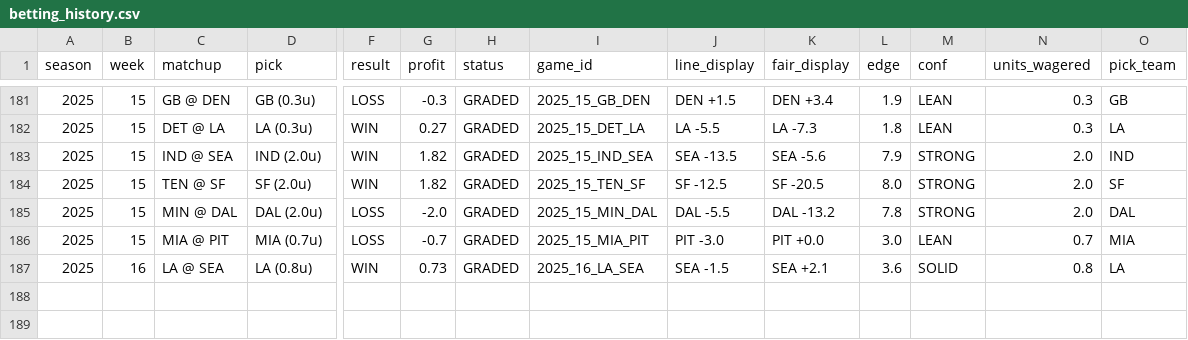
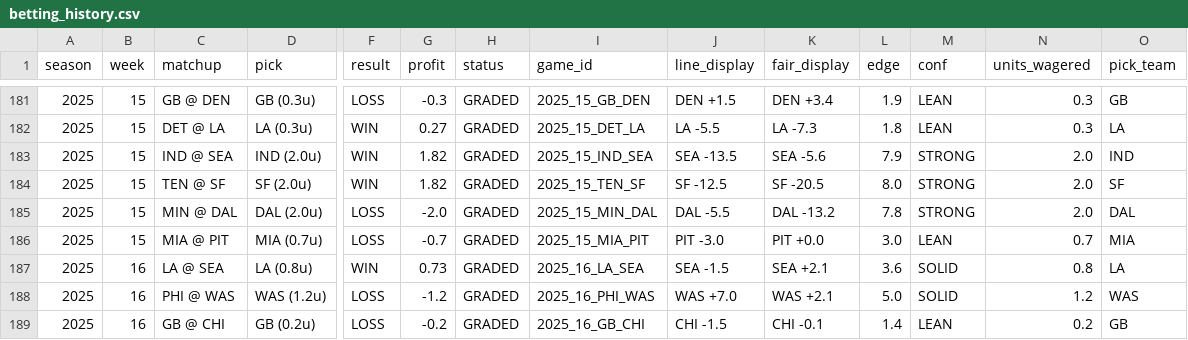
Before and after one commit to Ducky705/nfl-xgboost-model, a CSV file: data/betting_history.csv, drawn as a sheet; only a part is shown, gaps mark what is left out; rows hold the shown columns only; the diff names each change by its address in the sheet, - before the commit and + after, or states it on an @@ line.

```diff
--- a/data/betting_history.csv
+++ b/data/betting_history.csv
+row 188: 2025 | 16 | PHI @ WAS | WAS (1.2u) | LOSS | -1.2 | GRADED | 2025_16_PHI_WAS | WAS +7.0 | WAS +2.1 | 5.0 | SOLID | 1.2 | WAS
+row 189: 2025 | 16 | GB @ CHI | GB (0.2u) | LOSS | -0.2 | GRADED | 2025_16_GB_CHI | CHI -1.5 | CHI -0.1 | 1.4 | LEAN | 0.2 | GB
```
Also changed, not shown: 4 other files.
